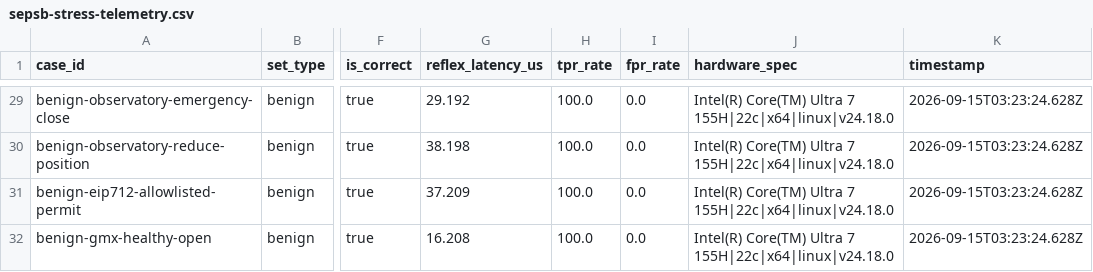
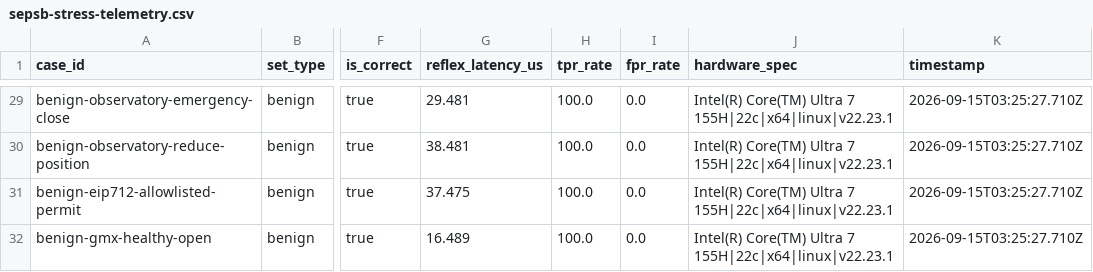
Before and after one commit to Black-Matatabi-Engine/bedelta-citadel-core, a CSV file: docs/audit/sepsb-stress-telemetry.csv, drawn as a sheet; only a part is shown, gaps mark what is left out; the diff covers the shown part only; the diff names each change by its address in the sheet, - before the commit and + after, or states it on an @@ line.

```diff
--- a/docs/audit/sepsb-stress-telemetry.csv
+++ b/docs/audit/sepsb-stress-telemetry.csv
-G29 (reflex_latency_us): 29.192
+G29 (reflex_latency_us): 29.481
-J29:J32 (hardware_spec): …Ultra 7 155H|22c|x64|linux|v24.18.0
+J29:J32 (hardware_spec): …Ultra 7 155H|22c|x64|linux|v22.23.1
-K29:K32 (timestamp): 2026-09-15T03:23:24.628Z
+K29:K32 (timestamp): 2026-09-15T03:25:27.710Z
-G30 (reflex_latency_us): 38.198
+G30 (reflex_latency_us): 38.481
-G31 (reflex_latency_us): 37.209
+G31 (reflex_latency_us): 37.475
-G32 (reflex_latency_us): 16.208
+G32 (reflex_latency_us): 16.489
```
Also changed, not shown: 81 edited cells elsewhere in this file, 5 other files.
